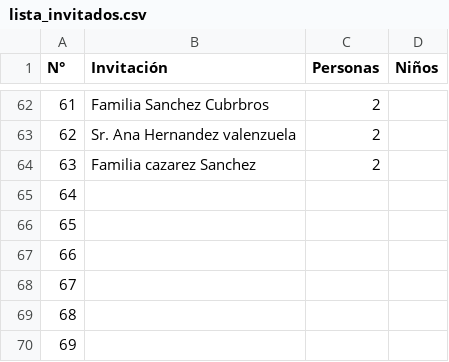
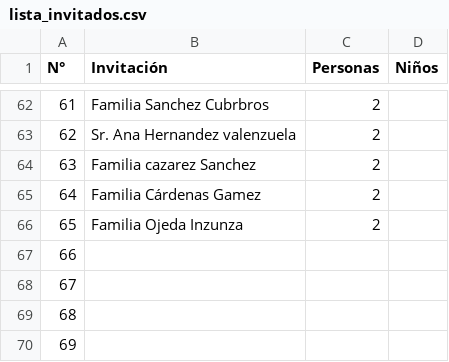
Before and after one commit to NivekWTF/Invitacion-BODAMYD, a CSV file: src/assets/lista_invitados.csv, drawn as a sheet; only a part is shown, gaps mark what is left out.

Commit message:
lista modificada

```diff
--- a/src/assets/lista_invitados.csv
+++ b/src/assets/lista_invitados.csv
@@ -64,4 +64,4 @@
 63,Familia cazarez Sanchez ,2,
-64,,,
-65,,,
+64,Familia Cárdenas Gamez,2,
+65,Familia Ojeda Inzunza,2,
 66,,,
```
